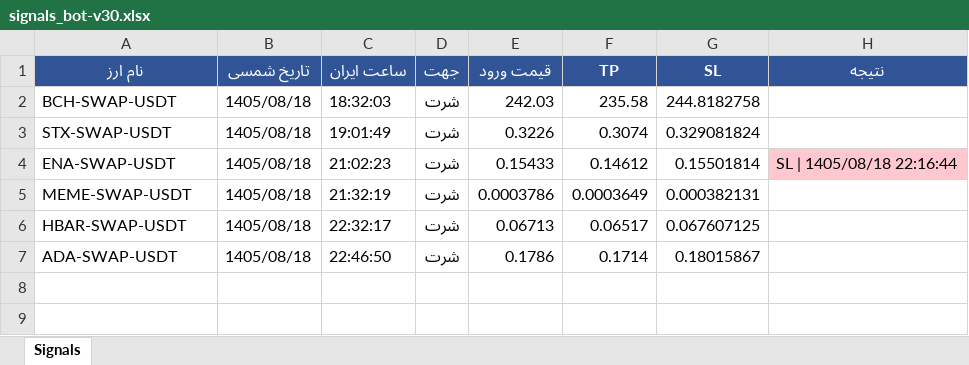
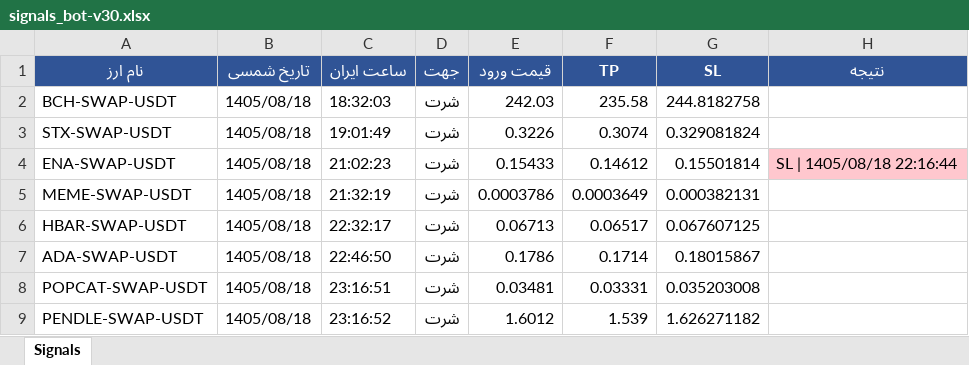
Before and after one commit to cmosircrypto-lang/Crypto-signal-bot, an Excel workbook: signals_bot-v30.xlsx, sheet Signals, drawn as a sheet; values as stored, in another font and other column widths than the file's, no borders; the diff names each change by its address in the sheet, - before the commit and + after, or states it on an @@ line.

```diff
--- a/signals_bot-v30.xlsx (sheet Signals)
+++ b/signals_bot-v30.xlsx (sheet Signals)
+row 8: POPCAT-SWAP-USDT | 1405/08/18 | 23:16:51 | شرت | 0.03481 | 0.03331 | 0.035203008
+row 9: PENDLE-SWAP-USDT | 1405/08/18 | 23:16:52 | شرت | 1.6012 | 1.539 | 1.626271182
```
Also changed, not shown: 2 other files.
